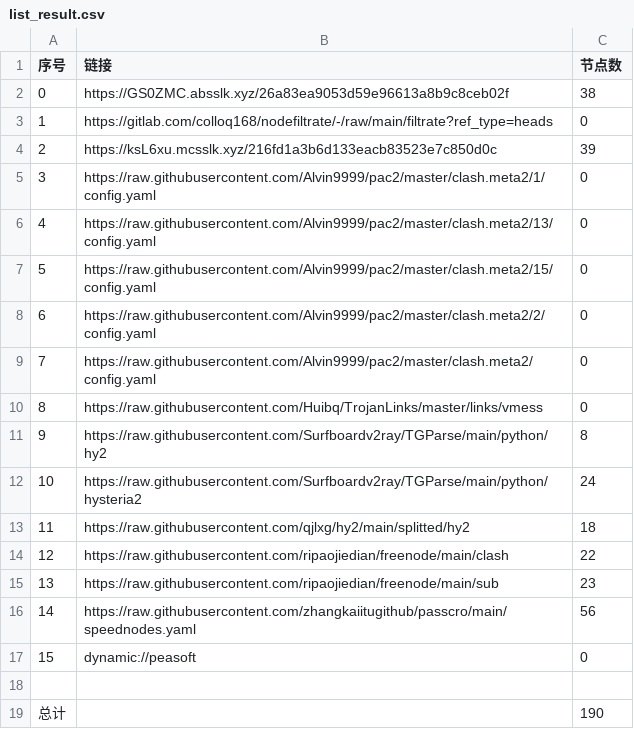
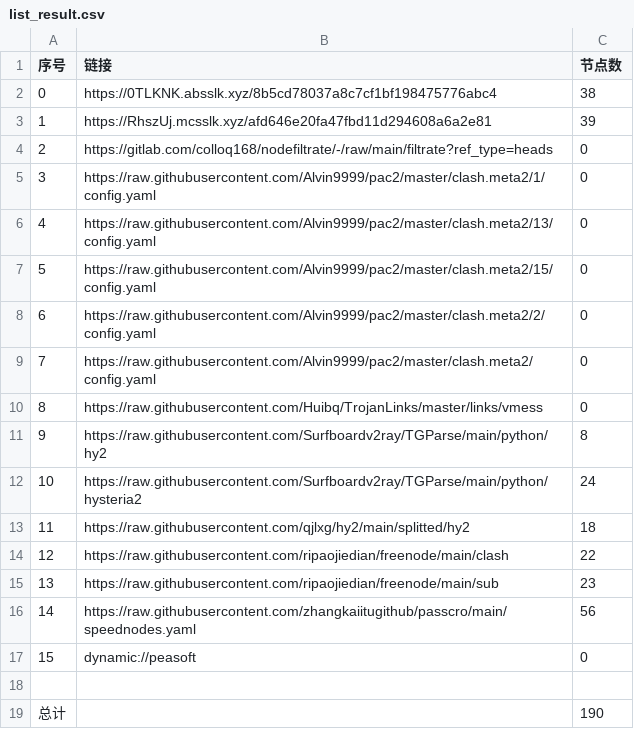
Before and after one commit to haygcao/NoMoreWalls, a CSV file: list_result.csv, drawn as a sheet.

```diff
--- a/list_result.csv
+++ b/list_result.csv
@@ -1,5 +1,5 @@
 序号,链接,节点数
-0,https://GS0ZMC.absslk.xyz/26a83ea9053d59e96613a8b9c8ceb02f,38
-1,https://gitlab.com/colloq168/nodefiltrate/-/raw/main/filtrate?ref_type=heads,0
-2,https://ksL6xu.mcsslk.xyz/216fd1a3b6d133eacb83523e7c850d0c,39
+0,https://0TLKNK.absslk.xyz/8b5cd78037a8c7cf1bf198475776abc4,38
+1,https://RhszUj.mcsslk.xyz/afd646e20fa47fbd11d294608a6a2e81,39
+2,https://gitlab.com/colloq168/nodefiltrate/-/raw/main/filtrate?ref_type=heads,0
 3,https://raw.githubusercontent.com/Alvin9999/pac2/master/clash.meta2/1/config.yaml,0
```
Also changed, not shown: 27 other files.
